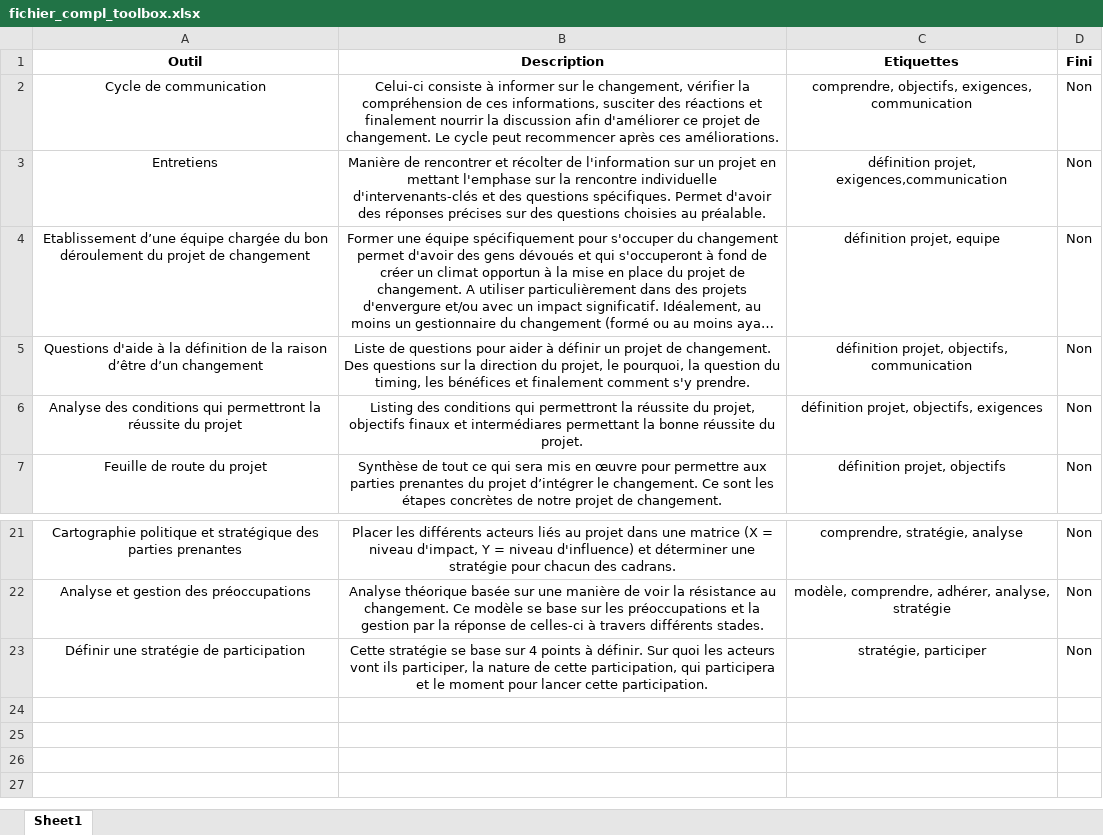
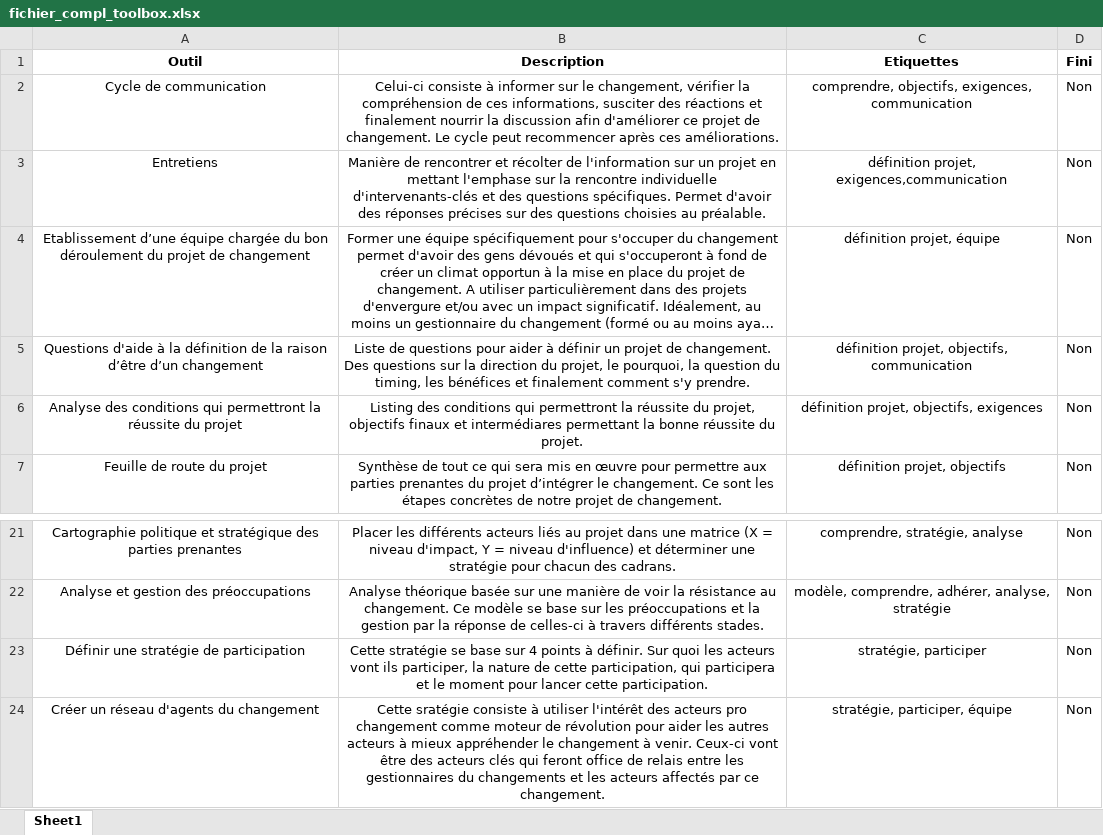
Before and after one commit to LeVinceTheun/IT_CM_Toolbox_Website, an Excel workbook: data/fichier_compl_toolbox.xlsx, sheet Sheet1, drawn as a sheet; only a part is shown, gaps mark what is left out; long unchanged cells end in …; values as stored, in another font and other column widths than the file's, no borders; table styles not drawn; the diff names each change by its address in the sheet, - before the commit and + after, or states it on an @@ line.

```diff
--- a/data/fichier_compl_toolbox.xlsx (sheet Sheet1)
+++ b/data/fichier_compl_toolbox.xlsx (sheet Sheet1)
-C4 (Etiquettes): définition projet, equipe
+C4 (Etiquettes): définition projet, équipe
+row 24: Créer un réseau d'agents du changement | Cette sratégie consiste à utiliser l'intérêt des acteurs pro changement comme moteur de révolution pour aider les autres acteurs à mieux appréhender le changement à venir. Ceux-ci vont être des acteurs clés qui feront office de relais entre les gestionnaires du changements et les acteurs affectés par ce changement. | stratégie, participer, équipe | Non
```
Also changed, not shown: 2 other files.
